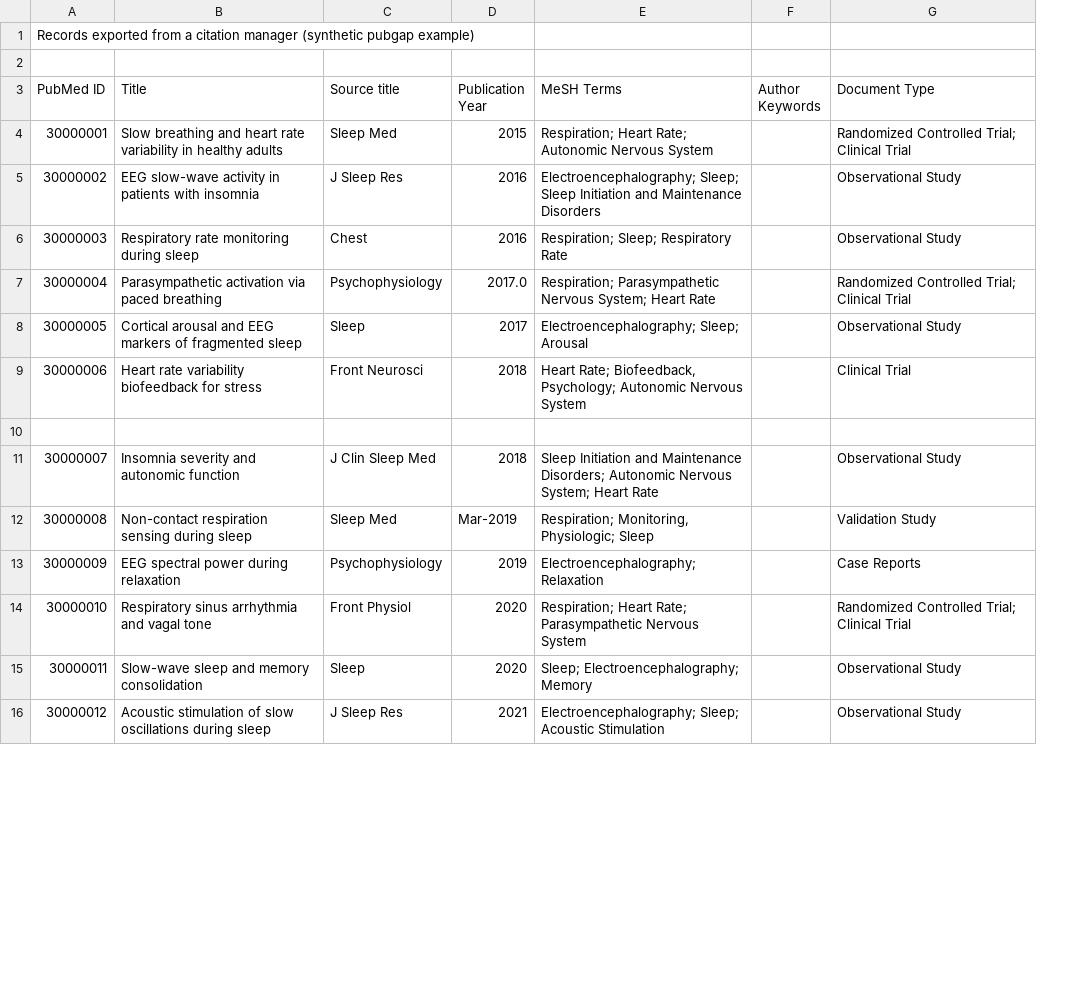
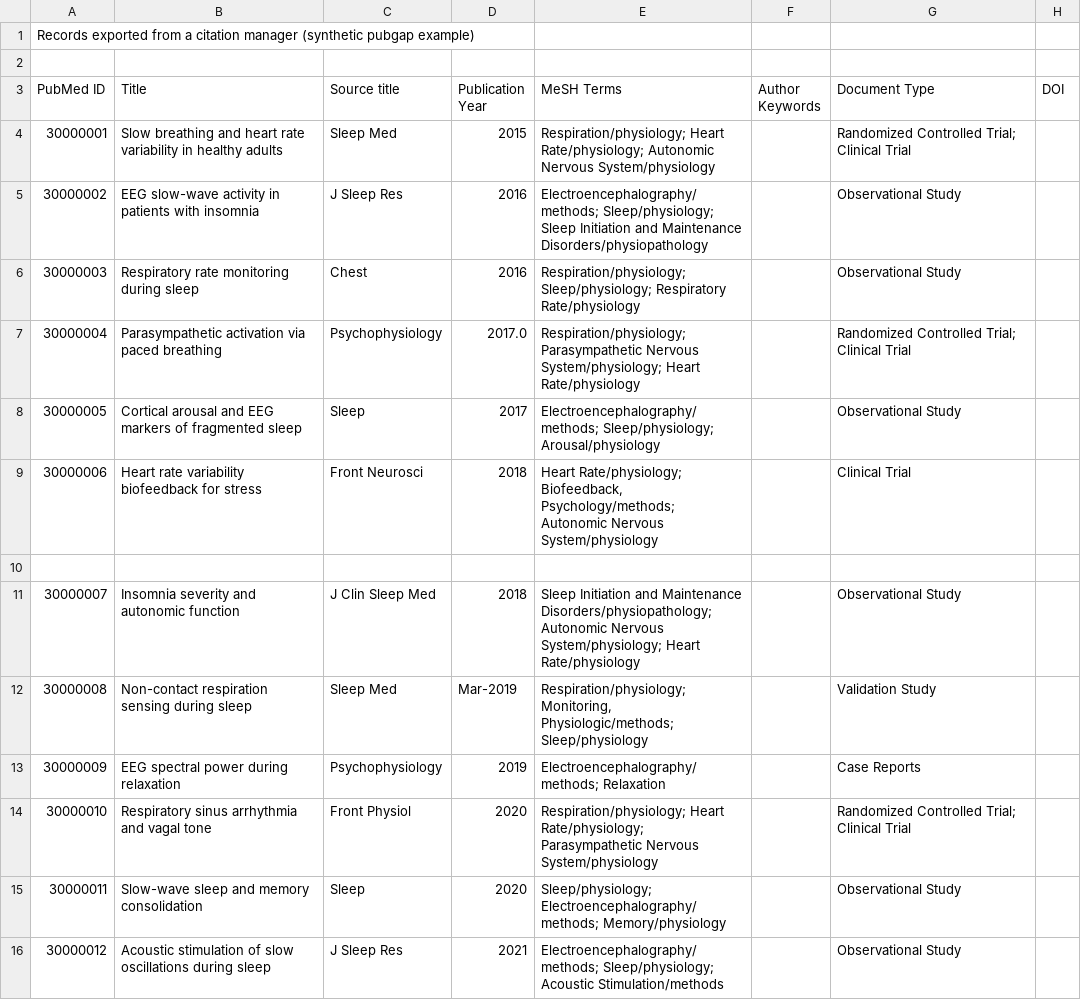
Before and after one commit to hyeonjoong/weekly-tools, a CSV file: pubgap-논문공백탐색/examples/sleep_export.csv, drawn as a sheet; only a part is shown; the diff covers the shown part only; the diff names each change by its address in the sheet, - before the commit and + after, or states it on an @@ line.

```diff
--- a/pubgap-논문공백탐색/examples/sleep_export.csv
+++ b/pubgap-논문공백탐색/examples/sleep_export.csv
+column H (DOI), empty
-E4 (MeSH Terms): Respiration; Heart Rate; Autonomic Nervous System
+E4 (MeSH Terms): Respiration/physiology; Heart Rate/physiology; Autonomic Nervous System/physiology
-E5 (MeSH Terms): Electroencephalography; Sleep; Sleep Initiation and Maintenance Disorders
+E5 (MeSH Terms): Electroencephalography/methods; Sleep/physiology; Sleep Initiation and Maintenance Disorders/physiopathology
-E6 (MeSH Terms): Respiration; Sleep; Respiratory Rate
+E6 (MeSH Terms): Respiration/physiology; Sleep/physiology; Respiratory Rate/physiology
-E7 (MeSH Terms): Respiration; Parasympathetic Nervous System; Heart Rate
+E7 (MeSH Terms): Respiration/physiology; Parasympathetic Nervous System/physiology; Heart Rate/physiology
-E8 (MeSH Terms): Electroencephalography; Sleep; Arousal
+E8 (MeSH Terms): Electroencephalography/methods; Sleep/physiology; Arousal/physiology
-E9 (MeSH Terms): Heart Rate; Biofeedback, Psychology; Autonomic Nervous System
+E9 (MeSH Terms): Heart Rate/physiology; Biofeedback, Psychology/methods; Autonomic Nervous System/physiology
-E11 (MeSH Terms): …and Maintenance Disorders; Autonomic Nervous System; Heart Rate
+E11 (MeSH Terms): …and Maintenance Disorders/physiopathology; Autonomic Nervous System/physiology; Heart Rate/physiology
-E12 (MeSH Terms): Respiration; Monitoring, Physiologic; Sleep
+E12 (MeSH Terms): Respiration/physiology; Monitoring, Physiologic/methods; Sleep/physiology
-E13 (MeSH Terms): Electroencephalography; Relaxation
+E13 (MeSH Terms): Electroencephalography/methods; Relaxation
-E14 (MeSH Terms): Respiration; Heart Rate; Parasympathetic Nervous System
+E14 (MeSH Terms): Respiration/physiology; Heart Rate/physiology; Parasympathetic Nervous System/physiology
-E15 (MeSH Terms): Sleep; Electroencephalography; Memory
+E15 (MeSH Terms): Sleep/physiology; Electroencephalography/methods; Memory/physiology
-E16 (MeSH Terms): Electroencephalography; Sleep; Acoustic Stimulation
+E16 (MeSH Terms): Electroencephalography/methods; Sleep/physiology; Acoustic Stimulation/methods
```
Also changed, not shown: 10 added rows and 6 edited cells elsewhere in this file, 20 other files.
